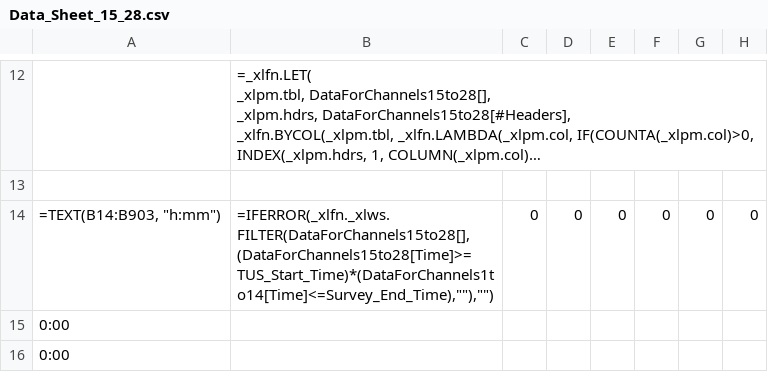
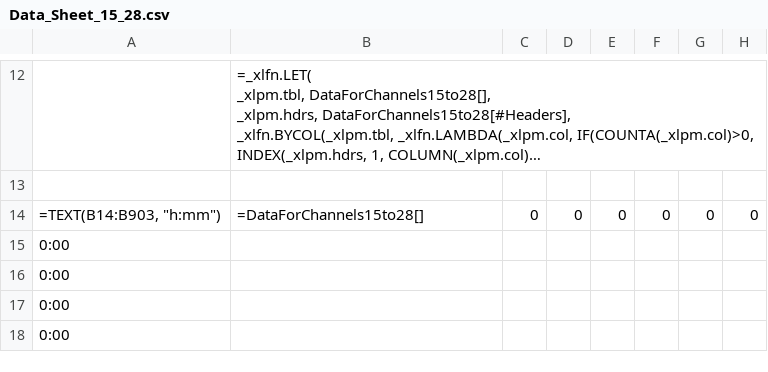
Before and after one commit to Johnson-Gage-Inspection-Inc/xl-TUS, a CSV file: exploded/New TUS (Beta)/sheets/Data_Sheet_15_28.csv, drawn as a sheet; only a part is shown, gaps mark what is left out; the shorter side is filled out with more unchanged rows; long unchanged cells end in …; the diff names each change by its address in the sheet, - before the commit and + after, or states it on an @@ line.

Commit message:
Update Data_Sheet sheets to replace FILTER function with direct data references

```diff
--- a/exploded/New TUS (Beta)/sheets/Data_Sheet_15_28.csv
+++ b/exploded/New TUS (Beta)/sheets/Data_Sheet_15_28.csv
-B14: =IFERROR(_xlfn._xlws.FILTER(DataForChannels15to28[],(DataForChannels15to28[Time]>=TUS_Start_Time)*(DataForChannels1to14[Time]<=Survey_End_Time),""),"")
+B14: =DataForChannels15to28[]
```
Also changed, not shown: exploded/New TUS (Beta)/sheets/Data_Sheet.csv, exploded/New TUS (Beta)/sheets/Data_Sheet_29_40.csv, 1 other file.
